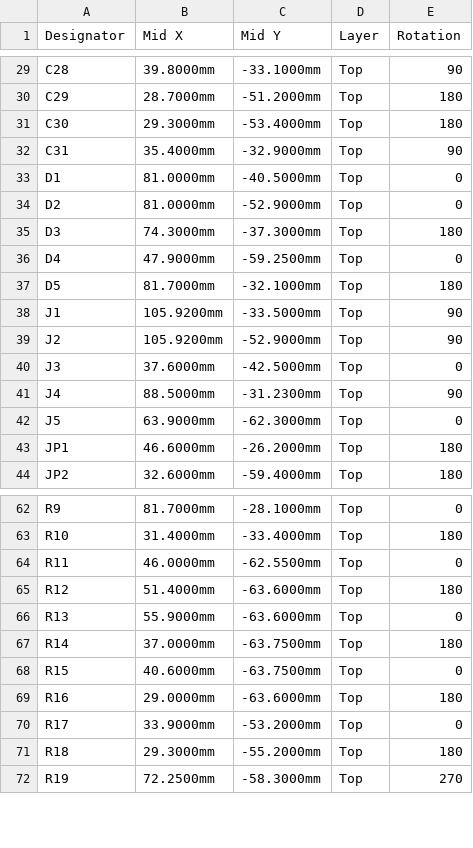
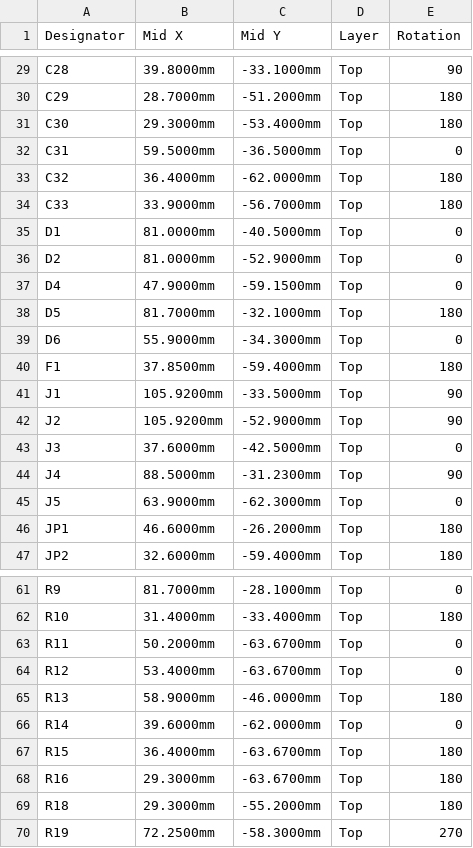
Before and after one commit to danything/outboard, a CSV file: fab/cpl.csv, drawn as a sheet; only a part is shown, gaps mark what is left out; the diff covers the shown part only.

```diff
--- a/fab/cpl.csv
+++ b/fab/cpl.csv
@@ -31,8 +31,11 @@ C29,28.7000mm,-51.2000mm,Top,180
 C30,29.3000mm,-53.4000mm,Top,180
-C31,35.4000mm,-32.9000mm,Top,90
+C31,59.5000mm,-36.5000mm,Top,0
+C32,36.4000mm,-62.0000mm,Top,180
+C33,33.9000mm,-56.7000mm,Top,180
 D1,81.0000mm,-40.5000mm,Top,0
 D2,81.0000mm,-52.9000mm,Top,0
-D3,74.3000mm,-37.3000mm,Top,180
-D4,47.9000mm,-59.2500mm,Top,0
+D4,47.9000mm,-59.1500mm,Top,0
 D5,81.7000mm,-32.1000mm,Top,180
+D6,55.9000mm,-34.3000mm,Top,0
+F1,37.8500mm,-59.4000mm,Top,180
 J1,105.9200mm,-33.5000mm,Top,90
@@ -63,9 +62,8 @@ R9,81.7000mm,-28.1000mm,Top,0
 R10,31.4000mm,-33.4000mm,Top,180
-R11,46.0000mm,-62.5500mm,Top,0
-R12,51.4000mm,-63.6000mm,Top,180
-R13,55.9000mm,-63.6000mm,Top,0
-R14,37.0000mm,-63.7500mm,Top,180
-R15,40.6000mm,-63.7500mm,Top,0
-R16,29.0000mm,-63.6000mm,Top,180
-R17,33.9000mm,-53.2000mm,Top,0
+R11,50.2000mm,-63.6700mm,Top,0
+R12,53.4000mm,-63.6700mm,Top,0
+R13,58.9000mm,-46.0000mm,Top,180
+R14,39.6000mm,-62.0000mm,Top,0
+R15,36.4000mm,-63.6700mm,Top,180
+R16,29.3000mm,-63.6700mm,Top,180
 R18,29.3000mm,-55.2000mm,Top,180
```
Also changed, not shown: 7 added rows, 5 removed rows and 25 edited cells elsewhere in this file, fab/bom.csv, 49 other files.
